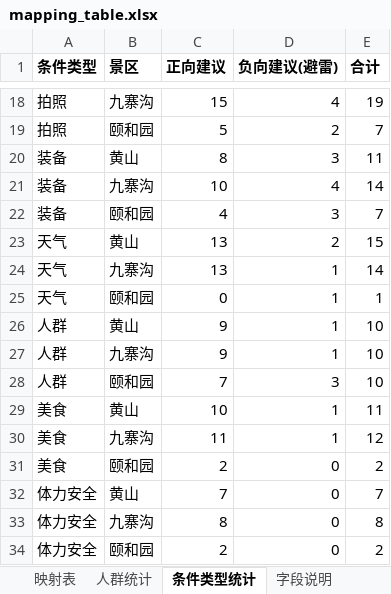
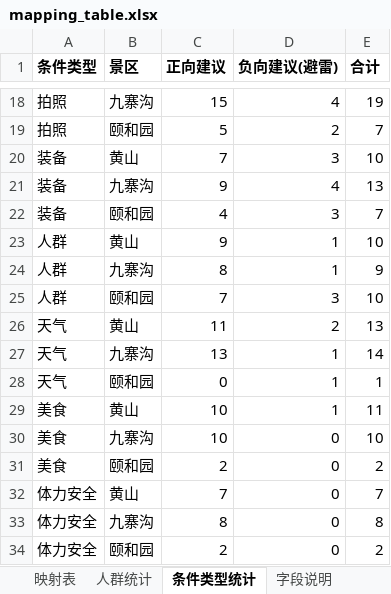
Before and after one commit to Breeze1733/Data-Mining-Course-Lab, an Excel workbook: task5/output/mapping_table.xlsx, sheet 条件类型统计, drawn as a sheet; only a part is shown, gaps mark what is left out; values as stored, in another font and other column widths than the file's, no borders; removed rows and columns are numbered as before the commit, all else as after; the diff covers the shown part only; the diff names each change by its address in the sheet, - before the commit and + after, or states it on an @@ line.

```diff
--- a/task5/output/mapping_table.xlsx (sheet 条件类型统计)
+++ b/task5/output/mapping_table.xlsx (sheet 条件类型统计)
-C20 (正向建议): 8
+C20 (正向建议): 7
-E20 (合计): 11
+E20 (合计): 10
-C21 (正向建议): 10
+C21 (正向建议): 9
-E21 (合计): 14
+E21 (合计): 13
@@ row 26 moved to row 23: 人群 @@
+row 24: 人群 | 九寨沟 | 8 | 1 | 9
@@ row 28 moved to row 25: 人群 @@
-C26 (正向建议): 13
+C26 (正向建议): 11
-E26 (合计): 15
+E26 (合计): 13
-row 27: 人群 | 九寨沟 | 9 | 1 | 10
-C30 (正向建议): 11
+C30 (正向建议): 10
-D30 (负向建议(避雷)): 1
+D30 (负向建议(避雷)): 0
-E30 (合计): 12
+E30 (合计): 10
```
Also changed, not shown: 18 edited cells elsewhere in this sheet, sheet 映射表, sheet 人群统计, sheet 字段说明, 24 other files.
